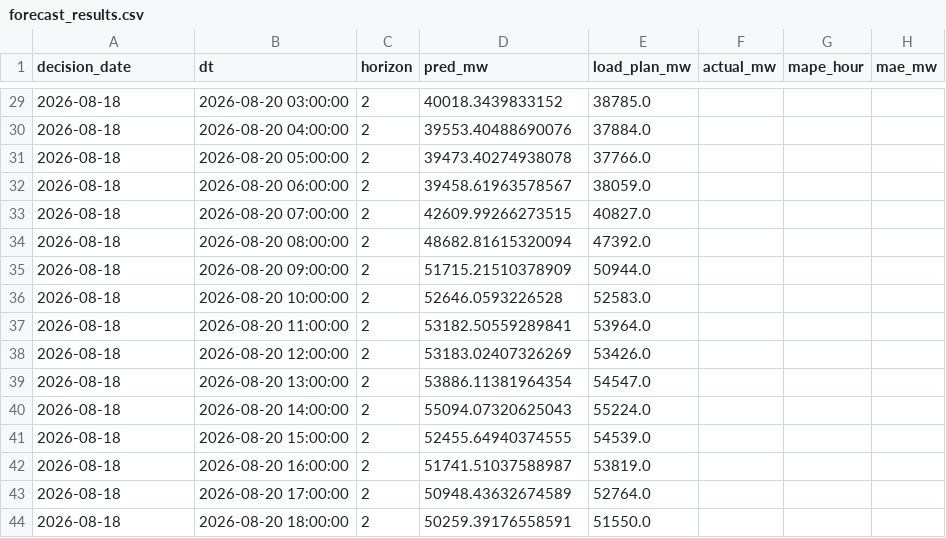
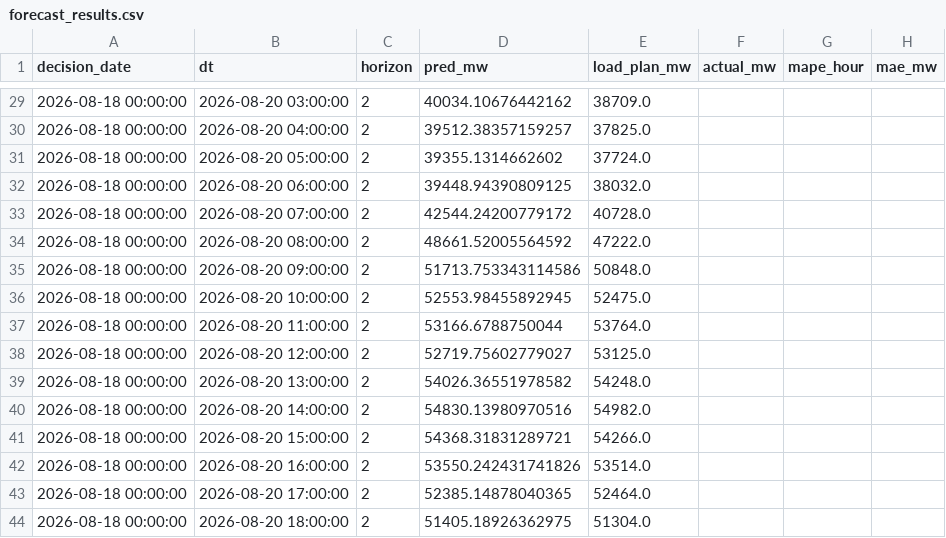
Before and after one commit to dattik12/turkiye-t2-daysahead, a CSV file: data/results/forecast_results.csv, drawn as a sheet; only a part is shown, gaps mark what is left out; the diff covers the shown part only.

```diff
--- a/data/results/forecast_results.csv
+++ b/data/results/forecast_results.csv
@@ -29,16 +29,16 @@ decision_date,dt,horizon,pred_mw,load_plan_mw,actual_mw,mape_hour,mae_mw
-2026-08-18,2026-08-20 03:00:00,2,40018.3439833152,38785.0,,,
-2026-08-18,2026-08-20 04:00:00,2,39553.40488690076,37884.0,,,
-2026-08-18,2026-08-20 05:00:00,2,39473.40274938078,37766.0,,,
-2026-08-18,2026-08-20 06:00:00,2,39458.61963578567,38059.0,,,
-2026-08-18,2026-08-20 07:00:00,2,42609.99266273515,40827.0,,,
-2026-08-18,2026-08-20 08:00:00,2,48682.81615320094,47392.0,,,
-2026-08-18,2026-08-20 09:00:00,2,51715.21510378909,50944.0,,,
-2026-08-18,2026-08-20 10:00:00,2,52646.0593226528,52583.0,,,
-2026-08-18,2026-08-20 11:00:00,2,53182.50559289841,53964.0,,,
-2026-08-18,2026-08-20 12:00:00,2,53183.02407326269,53426.0,,,
-2026-08-18,2026-08-20 13:00:00,2,53886.11381964354,54547.0,,,
-2026-08-18,2026-08-20 14:00:00,2,55094.07320625043,55224.0,,,
-2026-08-18,2026-08-20 15:00:00,2,52455.64940374555,54539.0,,,
-2026-08-18,2026-08-20 16:00:00,2,51741.51037588987,53819.0,,,
-2026-08-18,2026-08-20 17:00:00,2,50948.43632674589,52764.0,,,
-2026-08-18,2026-08-20 18:00:00,2,50259.39176558591,51550.0,,,
+2026-08-18 00:00:00,2026-08-20 03:00:00,2,40034.10676442162,38709.0,,,
+2026-08-18 00:00:00,2026-08-20 04:00:00,2,39512.38357159257,37825.0,,,
+2026-08-18 00:00:00,2026-08-20 05:00:00,2,39355.1314662602,37724.0,,,
+2026-08-18 00:00:00,2026-08-20 06:00:00,2,39448.94390809125,38032.0,,,
+2026-08-18 00:00:00,2026-08-20 07:00:00,2,42544.24200779172,40728.0,,,
+2026-08-18 00:00:00,2026-08-20 08:00:00,2,48661.52005564592,47222.0,,,
+2026-08-18 00:00:00,2026-08-20 09:00:00,2,51713.753343114586,50848.0,,,
+2026-08-18 00:00:00,2026-08-20 10:00:00,2,52553.98455892945,52475.0,,,
+2026-08-18 00:00:00,2026-08-20 11:00:00,2,53166.6788750044,53764.0,,,
+2026-08-18 00:00:00,2026-08-20 12:00:00,2,52719.75602779027,53125.0,,,
+2026-08-18 00:00:00,2026-08-20 13:00:00,2,54026.36551978582,54248.0,,,
+2026-08-18 00:00:00,2026-08-20 14:00:00,2,54830.13980970516,54982.0,,,
+2026-08-18 00:00:00,2026-08-20 15:00:00,2,54368.31831289721,54266.0,,,
+2026-08-18 00:00:00,2026-08-20 16:00:00,2,53550.242431741826,53514.0,,,
+2026-08-18 00:00:00,2026-08-20 17:00:00,2,52385.14878040365,52464.0,,,
+2026-08-18 00:00:00,2026-08-20 18:00:00,2,51405.18926362975,51304.0,,,
```
Also changed, not shown: 70 edited cells elsewhere in this file, 21 other files.
